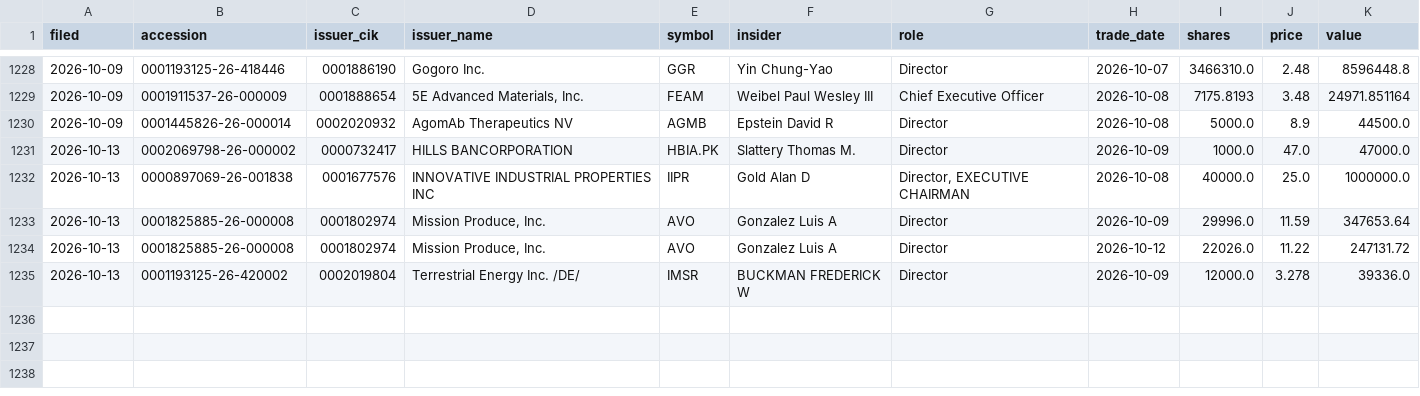
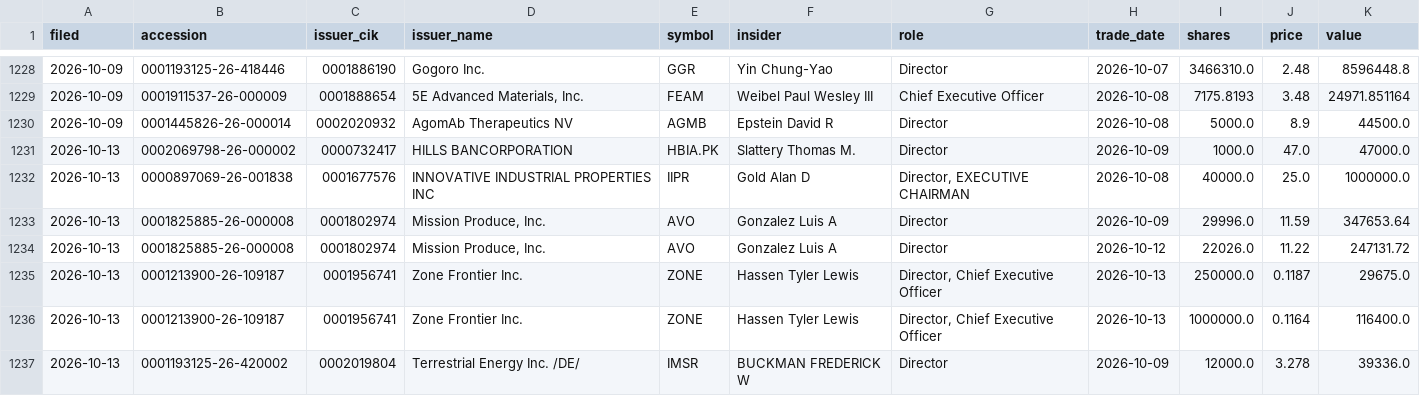
Before and after one commit to jwill736/market-tracker, a CSV file: insider_buys.csv, drawn as a sheet; only a part is shown, gaps mark what is left out; the diff names each change by its address in the sheet, - before the commit and + after, or states it on an @@ line.

```diff
--- a/insider_buys.csv
+++ b/insider_buys.csv
+row 1235: 2026-10-13 | 0001213900-26-109187 | 0001956741 | Zone Frontier Inc. | ZONE | Hassen Tyler Lewis | Director, Chief Executive Officer | 2026-10-13 | 250000.0 | 0.1187 | 29675.0
+row 1236: 2026-10-13 | 0001213900-26-109187 | 0001956741 | Zone Frontier Inc. | ZONE | Hassen Tyler Lewis | Director, Chief Executive Officer | 2026-10-13 | 1000000.0 | 0.1164 | 116400.0
```
Also changed, not shown: early_calls.csv, stakes.csv, 1 other file.
